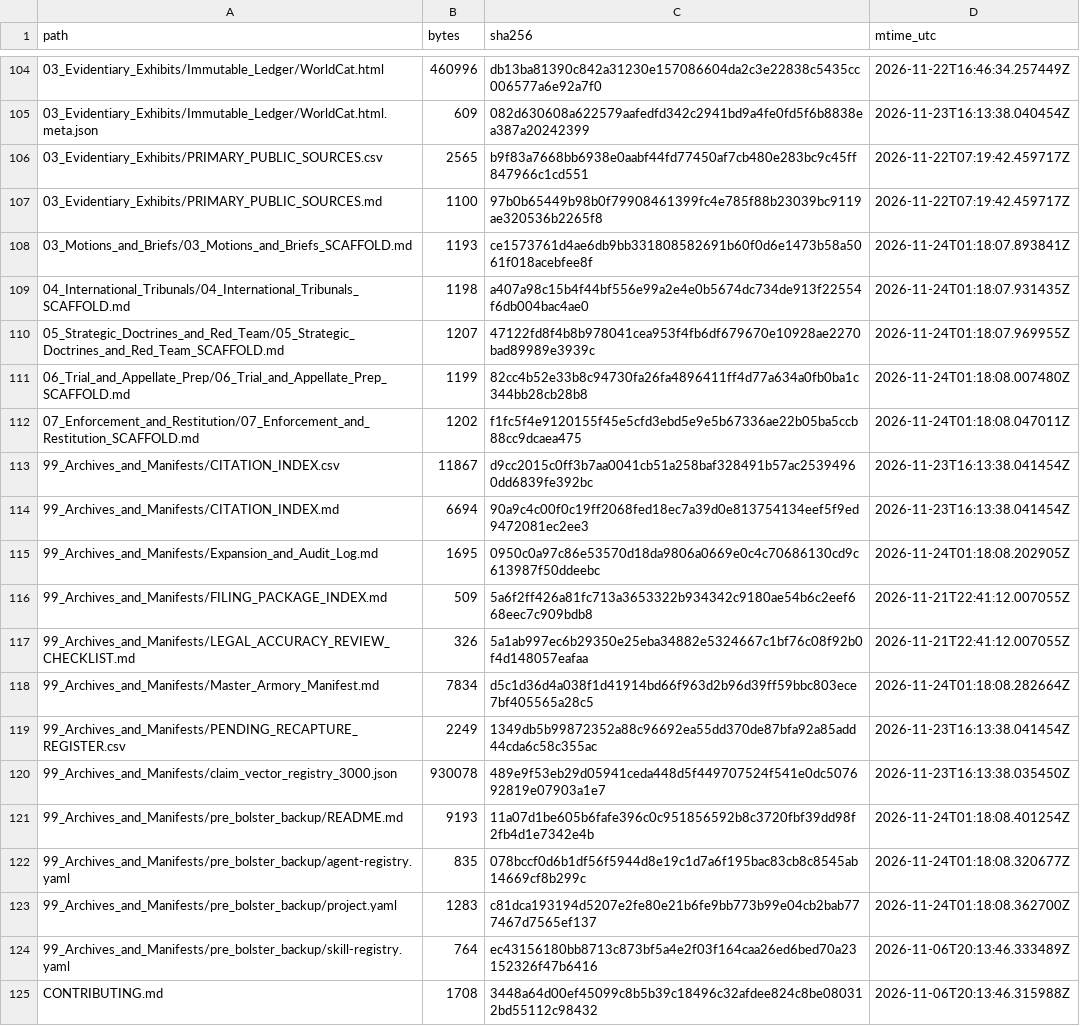
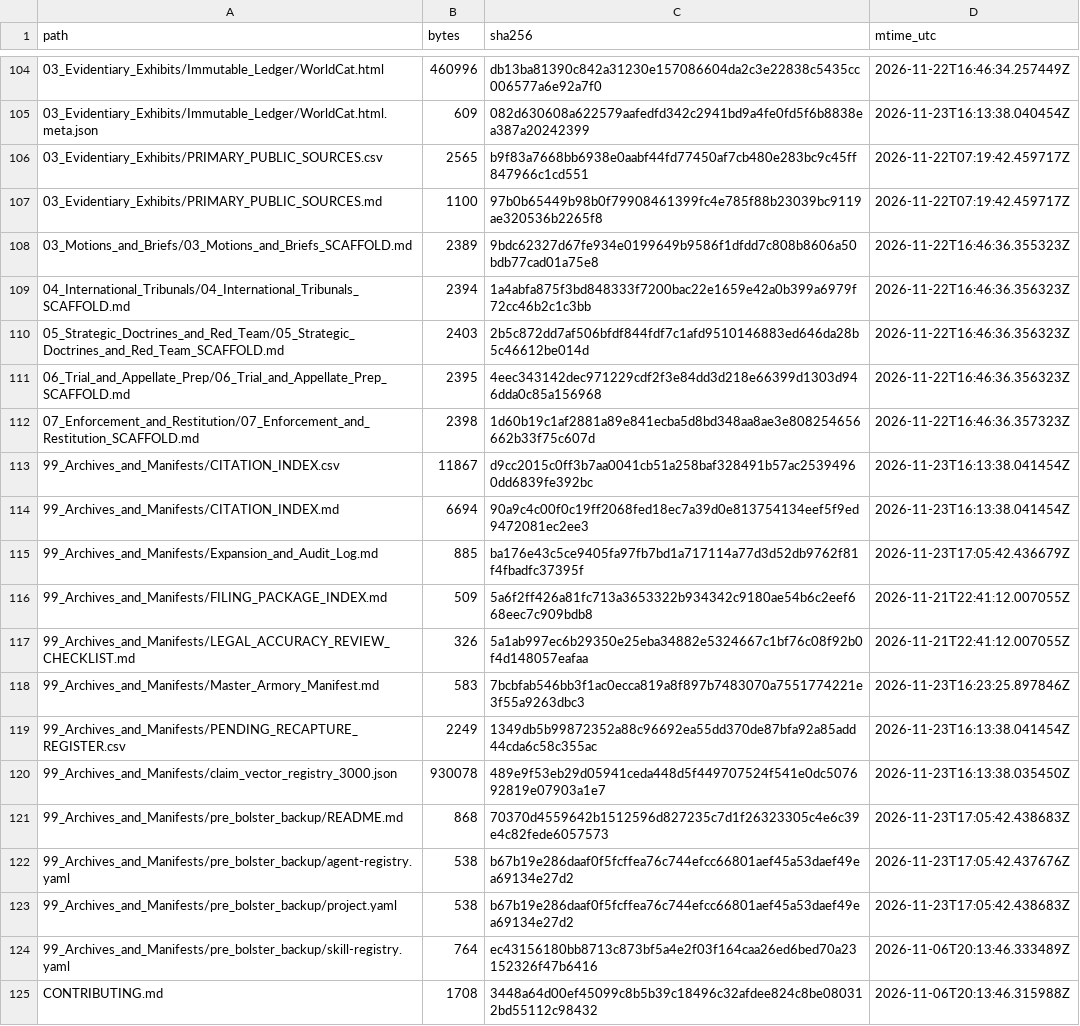
Before and after one commit to GlobalRestitutionAlliance/turtle-island-us-ak-native-village-of-eagle-master-litigation, a CSV file: 99_Archives_and_Manifests/MANIFEST_SHA256.csv, drawn as a sheet; only a part is shown, gaps mark what is left out; the diff covers the shown part only.

```diff
--- a/99_Archives_and_Manifests/MANIFEST_SHA256.csv
+++ b/99_Archives_and_Manifests/MANIFEST_SHA256.csv
@@ -107,18 +107,18 @@ path,bytes,sha256,mtime_utc
 03_Evidentiary_Exhibits/PRIMARY_PUBLIC_SOURCES.md,1100,97b0b65449b98b0f79908461399fc4e785f88b23039bc9119ae320536b2265f8,2026-11-22T07:19:42.459717Z
-03_Motions_and_Briefs/03_Motions_and_Briefs_SCAFFOLD.md,1193,ce1573761d4ae6db9bb331808582691b60f0d6e1473b58a5061f018acebfee8f,2026-11-24T01:18:07.893841Z
-04_International_Tribunals/04_International_Tribunals_SCAFFOLD.md,1198,a407a98c15b4f44bf556e99a2e4e0b5674dc734de913f22554f6db004bac4ae0,2026-11-24T01:18:07.931435Z
-05_Strategic_Doctrines_and_Red_Team/05_Strategic_Doctrines_and_Red_Team_SCAFFOLD.md,1207,47122fd8f4b8b978041cea953f4fb6df679670e10928ae2270bad89989e3939c,2026-11-24T01:18:07.969955Z
-06_Trial_and_Appellate_Prep/06_Trial_and_Appellate_Prep_SCAFFOLD.md,1199,82cc4b52e33b8c94730fa26fa4896411ff4d77a634a0fb0ba1c344bb28cb28b8,2026-11-24T01:18:08.007480Z
-07_Enforcement_and_Restitution/07_Enforcement_and_Restitution_SCAFFOLD.md,1202,f1fc5f4e9120155f45e5cfd3ebd5e9e5b67336ae22b05ba5ccb88cc9dcaea475,2026-11-24T01:18:08.047011Z
+03_Motions_and_Briefs/03_Motions_and_Briefs_SCAFFOLD.md,2389,9bdc62327d67fe934e0199649b9586f1dfdd7c808b8606a50bdb77cad01a75e8,2026-11-22T16:46:36.355323Z
+04_International_Tribunals/04_International_Tribunals_SCAFFOLD.md,2394,1a4abfa875f3bd848333f7200bac22e1659e42a0b399a6979f72cc46b2c1c3bb,2026-11-22T16:46:36.356323Z
+05_Strategic_Doctrines_and_Red_Team/05_Strategic_Doctrines_and_Red_Team_SCAFFOLD.md,2403,2b5c872dd7af506bfdf844fdf7c1afd9510146883ed646da28b5c46612be014d,2026-11-22T16:46:36.356323Z
+06_Trial_and_Appellate_Prep/06_Trial_and_Appellate_Prep_SCAFFOLD.md,2395,4eec343142dec971229cdf2f3e84dd3d218e66399d1303d946dda0c85a156968,2026-11-22T16:46:36.356323Z
+07_Enforcement_and_Restitution/07_Enforcement_and_Restitution_SCAFFOLD.md,2398,1d60b19c1af2881a89e841ecba5d8bd348aa8ae3e808254656662b33f75c607d,2026-11-22T16:46:36.357323Z
 99_Archives_and_Manifests/CITATION_INDEX.csv,11867,d9cc2015c0ff3b7aa0041cb51a258baf328491b57ac25394960dd6839fe392bc,2026-11-23T16:13:38.041454Z
 99_Archives_and_Manifests/CITATION_INDEX.md,6694,90a9c4c00f0c19ff2068fed18ec7a39d0e813754134eef5f9ed9472081ec2ee3,2026-11-23T16:13:38.041454Z
-99_Archives_and_Manifests/Expansion_and_Audit_Log.md,1695,0950c0a97c86e53570d18da9806a0669e0c4c70686130cd9c613987f50ddeebc,2026-11-24T01:18:08.202905Z
+99_Archives_and_Manifests/Expansion_and_Audit_Log.md,885,ba176e43c5ce9405fa97fb7bd1a717114a77d3d52db9762f81f4fbadfc37395f,2026-11-23T17:05:42.436679Z
 99_Archives_and_Manifests/FILING_PACKAGE_INDEX.md,509,5a6f2ff426a81fc713a3653322b934342c9180ae54b6c2eef668eec7c909bdb8,2026-11-21T22:41:12.007055Z
 99_Archives_and_Manifests/LEGAL_ACCURACY_REVIEW_CHECKLIST.md,326,5a1ab997ec6b29350e25eba34882e5324667c1bf76c08f92b0f4d148057eafaa,2026-11-21T22:41:12.007055Z
-99_Archives_and_Manifests/Master_Armory_Manifest.md,7834,d5c1d36d4a038f1d41914bd66f963d2b96d39ff59bbc803ece7bf405565a28c5,2026-11-24T01:18:08.282664Z
+99_Archives_and_Manifests/Master_Armory_Manifest.md,583,7bcbfab546bb3f1ac0ecca819a8f897b7483070a7551774221e3f55a9263dbc3,2026-11-23T16:23:25.897846Z
 99_Archives_and_Manifests/PENDING_RECAPTURE_REGISTER.csv,2249,1349db5b99872352a88c96692ea55dd370de87bfa92a85add44cda6c58c355ac,2026-11-23T16:13:38.041454Z
 99_Archives_and_Manifests/claim_vector_registry_3000.json,930078,489e9f53eb29d05941ceda448d5f449707524f541e0dc507692819e07903a1e7,2026-11-23T16:13:38.035450Z
-99_Archives_and_Manifests/pre_bolster_backup/README.md,9193,11a07d1be605b6fafe396c0c951856592b8c3720fbf39dd98f2fb4d1e7342e4b,2026-11-24T01:18:08.401254Z
-99_Archives_and_Manifests/pre_bolster_backup/agent-registry.yaml,835,078bccf0d6b1df56f5944d8e19c1d7a6f195bac83cb8c8545ab14669cf8b299c,2026-11-24T01:18:08.320677Z
-99_Archives_and_Manifests/pre_bolster_backup/project.yaml,1283,c81dca193194d5207e2fe80e21b6fe9bb773b99e04cb2bab777467d7565ef137,2026-11-24T01:18:08.362700Z
+99_Archives_and_Manifests/pre_bolster_backup/README.md,868,70370d4559642b1512596d827235c7d1f26323305c4e6c39e4c82fede6057573,2026-11-23T17:05:42.438683Z
+99_Archives_and_Manifests/pre_bolster_backup/agent-registry.yaml,538,b67b19e286daaf0f5fcffea76c744efcc66801aef45a53daef49ea69134e27d2,2026-11-23T17:05:42.437676Z
+99_Archives_and_Manifests/pre_bolster_backup/project.yaml,538,b67b19e286daaf0f5fcffea76c744efcc66801aef45a53daef49ea69134e27d2,2026-11-23T17:05:42.438683Z
 99_Archives_and_Manifests/pre_bolster_backup/skill-registry.yaml,764,ec43156180bb8713c873bf5a4e2f03f164caa26ed6bed70a23152326f47b6416,2026-11-06T20:13:46.333489Z
```
Also changed, not shown: 86 edited cells elsewhere in this file, 39 other files.
